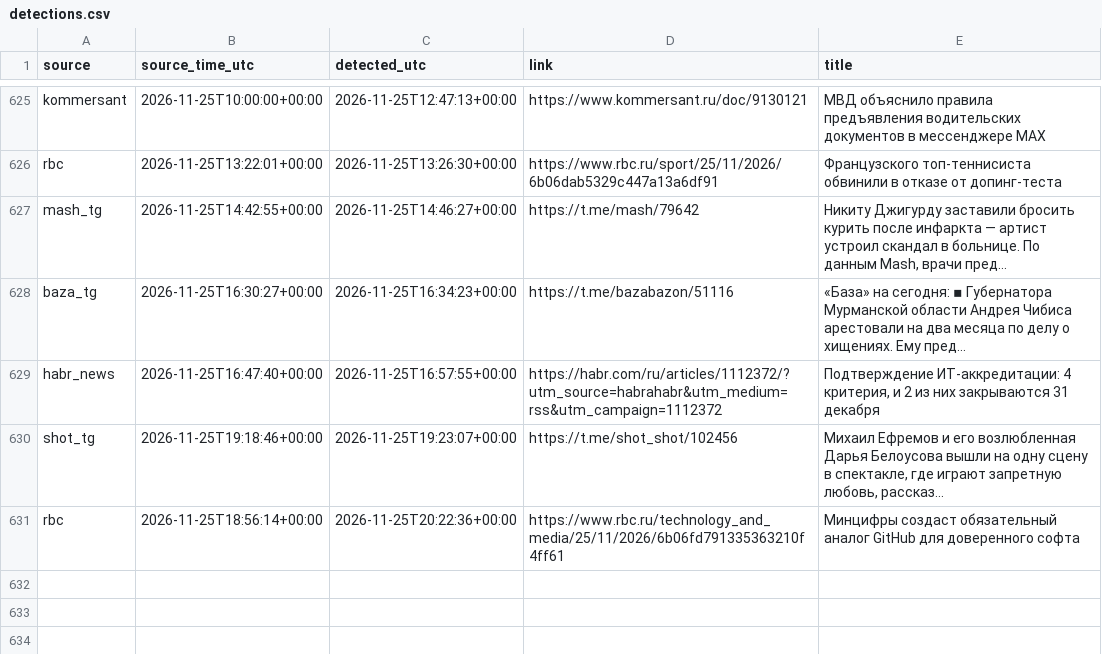
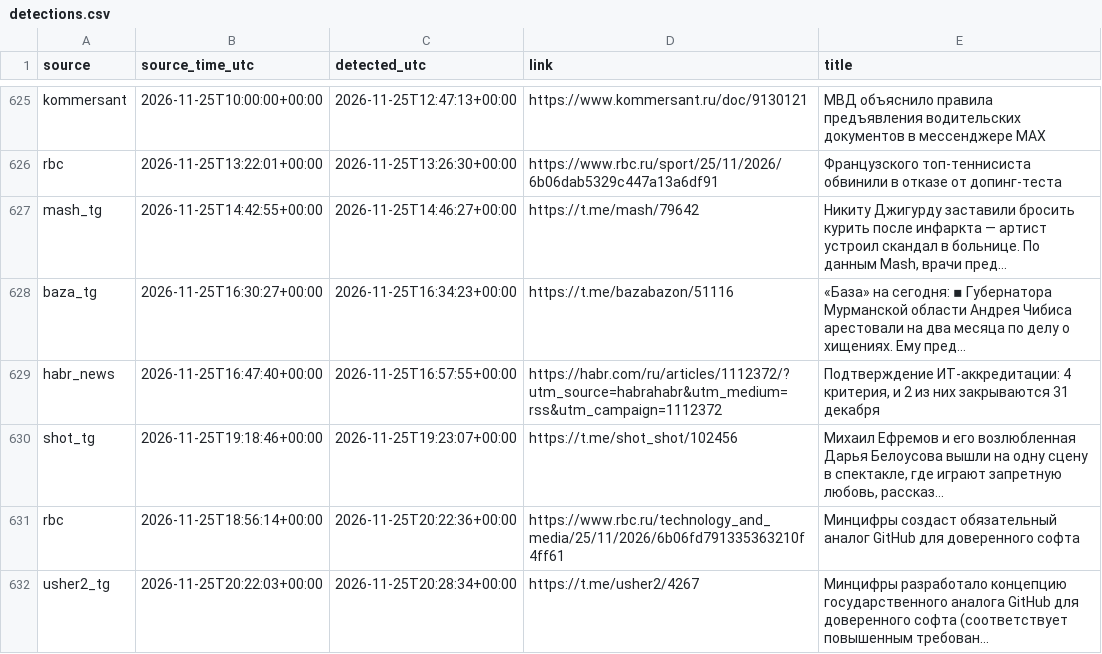
Before and after one commit to kvyvo/rknkid-radar, a CSV file: detections.csv, drawn as a sheet; only a part is shown, gaps mark what is left out.

```diff
--- a/detections.csv
+++ b/detections.csv
@@ -826 +826,2 @@ shot_tg,2026-11-25T19:18:46+00:00,2026-11-25T19:23:07+00:00,https://t.me/shot_sh
 rbc,2026-11-25T18:56:14+00:00,2026-11-25T20:22:36+00:00,https://www.rbc.ru/technology_and_media/25/11/2026/6b06fd791335363210f4ff61,"Минцифры создаст обязательный аналог GitHub для доверенного софта"
+usher2_tg,2026-11-25T20:22:03+00:00,2026-11-25T20:28:34+00:00,https://t.me/usher2/4267,"Минцифры разработало концепцию государственного аналога GitHub для доверенного софта (соответствует повышенным требован…"
```
Also changed, not shown: 1 other file.
